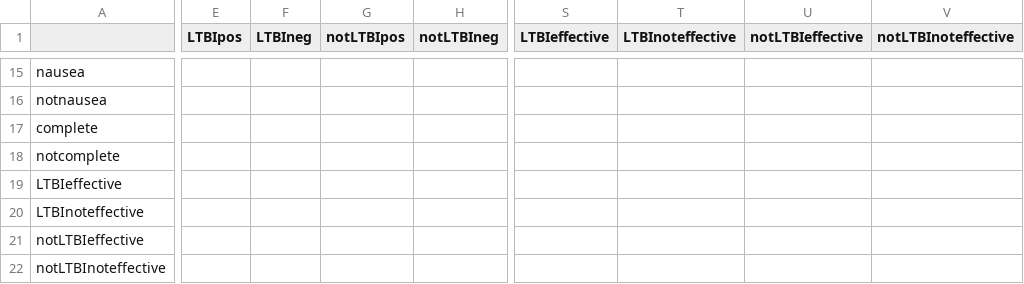
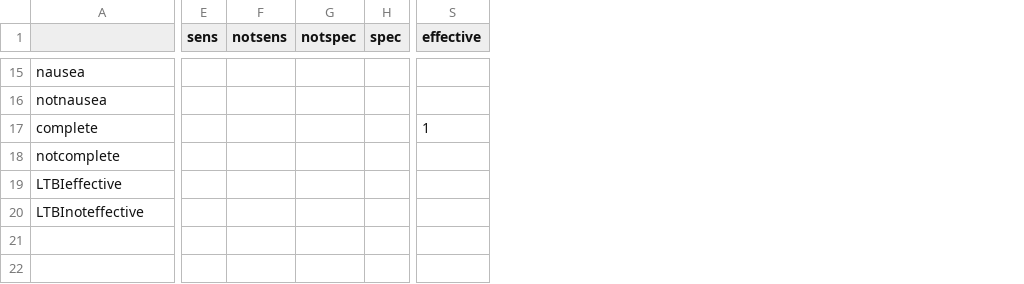
Before and after one commit to Health-Economics-in-R/CEdecisiontree, a CSV file: data-raw/LTBI-decision-tree-probs.csv, drawn as a sheet; only a part is shown, gaps mark what is left out; removed rows and columns are numbered as before the commit, all else as after; rows hold the shown columns only; the diff covers the shown part only; the diff names each change by its address in the sheet, - before the commit and + after, or states it on an @@ line.

```diff
--- a/data-raw/LTBI-decision-tree-probs.csv
+++ b/data-raw/LTBI-decision-tree-probs.csv
-column E (LTBIpos), empty
-column F (LTBIneg), empty
-column G (notLTBIpos), empty
-column H (notLTBIneg), empty
+column E (sens), empty
+column F (notsens), empty
+column G (notspec), empty
+column H (spec), empty
-column S (LTBIeffective), empty
-column T (LTBInoteffective), empty
-column U (notLTBIeffective), empty
-column V (notLTBInoteffective), empty
+column S (effective), row 17: 1
-row 21: notLTBIeffective
-row 22: notLTBInoteffective
```
Also changed, not shown: 5 added rows, 5 removed rows, 1 added column and 17 edited cells elsewhere in this file, 13 other files.
